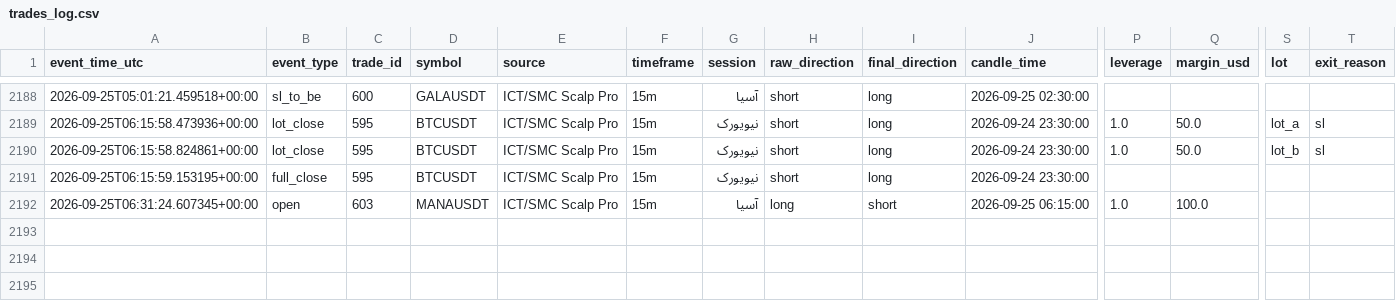
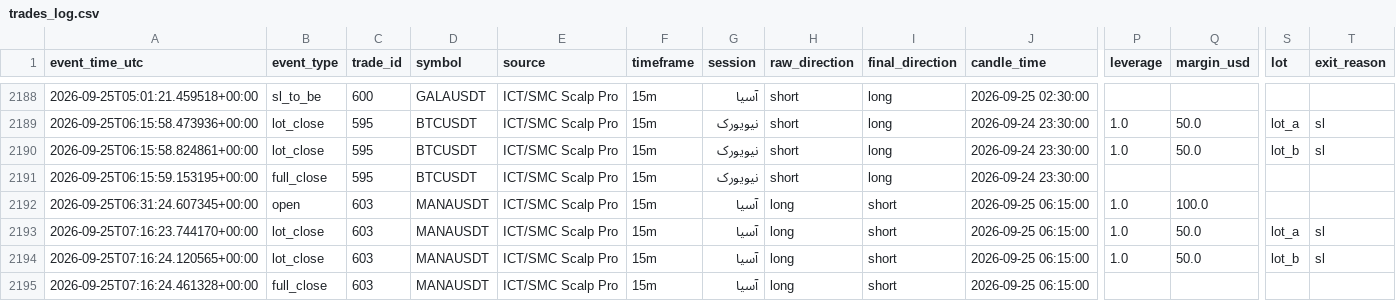
Before and after one commit to amirtorofi-sketch/Crypto-Signal-Bot, a CSV file: trades_log.csv, drawn as a sheet; only a part is shown, gaps mark what is left out; rows hold the shown columns only; the diff names each change by its address in the sheet, - before the commit and + after, or states it on an @@ line.

```diff
--- a/trades_log.csv
+++ b/trades_log.csv
+row 2193: 2026-09-25T07:16:23.744170+00:00 | lot_close | 603 | MANAUSDT | ICT/SMC Scalp Pro | 15m | آسیا | long | short | 2026-09-25 06:15:00 | 1.0 | 50.0 | lot_a | sl
+row 2194: 2026-09-25T07:16:24.120565+00:00 | lot_close | 603 | MANAUSDT | ICT/SMC Scalp Pro | 15m | آسیا | long | short | 2026-09-25 06:15:00 | 1.0 | 50.0 | lot_b | sl
+row 2195: 2026-09-25T07:16:24.461328+00:00 | full_close | 603 | MANAUSDT | ICT/SMC Scalp Pro | 15m | آسیا | long | short | 2026-09-25 06:15:00
```
Also changed, not shown: 1 other file.
